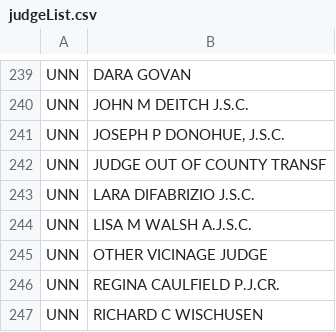
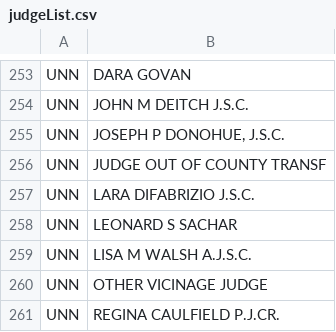
Before and after one commit to Richard-M-Baine/quantjustice, a CSV file: backend/seeders/judgeList.csv, drawn as a sheet; only a part is shown, gaps mark what is left out; the shorter side is filled out with more unchanged rows; the diff covers the shown part only; the diff names each change by its address in the sheet, - before the commit and + after, or states it on an @@ line.

```diff
--- a/backend/seeders/judgeList.csv
+++ b/backend/seeders/judgeList.csv
+row 258: UNN | LEONARD S SACHAR
```
Also changed, not shown: 16 added rows elsewhere in this file, 22 other files.
